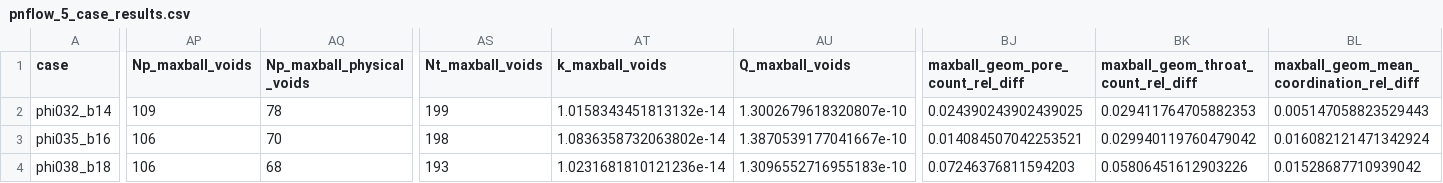
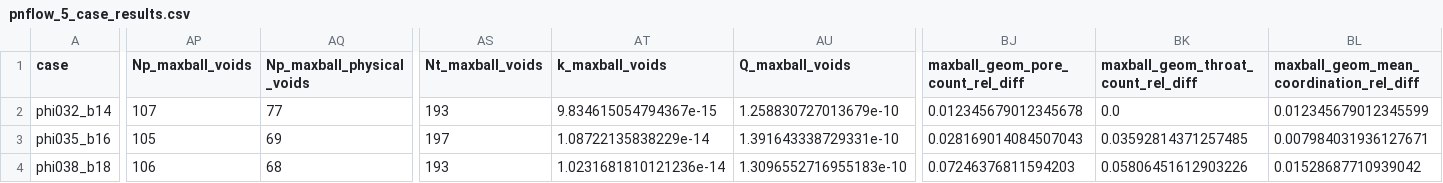
Before and after one commit to geomech-project/voids, a CSV file: docs/assets/verification/pnflow_5_case_results.csv, drawn as a sheet; only a part is shown, gaps mark what is left out; the diff covers the shown part only; the diff names each change by its address in the sheet, - before the commit and + after, or states it on an @@ line.

```diff
--- a/docs/assets/verification/pnflow_5_case_results.csv
+++ b/docs/assets/verification/pnflow_5_case_results.csv
-AP2 (Np_maxball_voids): 109
+AP2 (Np_maxball_voids): 107
-AQ2 (Np_maxball_physical_voids): 78
+AQ2 (Np_maxball_physical_voids): 77
-AS2 (Nt_maxball_voids): 199
+AS2 (Nt_maxball_voids): 193
-AT2 (k_maxball_voids): 1.0158343451813132e-14
+AT2 (k_maxball_voids): 9.834615054794367e-15
-AU2 (Q_maxball_voids): 1.3002679618320807e-10
+AU2 (Q_maxball_voids): 1.258830727013679e-10
-BJ2 (maxball_geom_pore_count_rel_diff): 0.024390243902439025
+BJ2 (maxball_geom_pore_count_rel_diff): 0.012345679012345678
-BK2: 0.029411764705882353
+BK2: 0.0
-BL2: 0.005147058823529443
+BL2: 0.012345679012345599
-AP3 (Np_maxball_voids): 106
+AP3 (Np_maxball_voids): 105
-AQ3 (Np_maxball_physical_voids): 70
+AQ3 (Np_maxball_physical_voids): 69
-AS3 (Nt_maxball_voids): 198
+AS3 (Nt_maxball_voids): 197
-AT3 (k_maxball_voids): 1.0836358732063802e-14
+AT3 (k_maxball_voids): 1.08722135838229e-14
-AU3 (Q_maxball_voids): 1.3870539177041667e-10
+AU3 (Q_maxball_voids): 1.391643338729331e-10
-BJ3 (maxball_geom_pore_count_rel_diff): 0.014084507042253521
+BJ3 (maxball_geom_pore_count_rel_diff): 0.028169014084507043
-BK3: 0.029940119760479042
+BK3: 0.03592814371257485
-BL3: 0.016082121471342924
+BL3: 0.007984031936127671
```
Also changed, not shown: 76 edited cells elsewhere in this file, docs/assets/verification/pnflow_maxball_step_diagnostics.csv, 3 other files.
